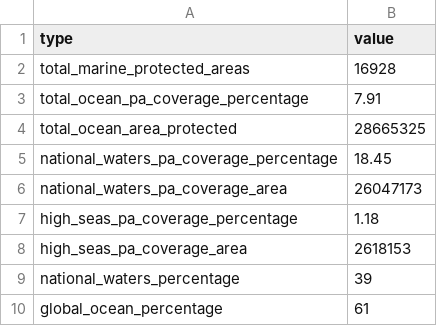
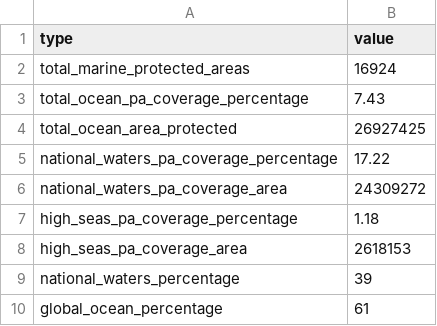
Before and after one commit to unepwcmc/ProtectedPlanet, a CSV file: lib/data/seeds/marine_statistics.csv, drawn as a sheet.

```diff
--- a/lib/data/seeds/marine_statistics.csv
+++ b/lib/data/seeds/marine_statistics.csv
@@ -1,7 +1,7 @@
 "type","value"
-"total_marine_protected_areas","16928"
-"total_ocean_pa_coverage_percentage",7.91
-"total_ocean_area_protected","28665325"
-"national_waters_pa_coverage_percentage",18.45
-"national_waters_pa_coverage_area","26047173"
+"total_marine_protected_areas","16924"
+"total_ocean_pa_coverage_percentage",7.43
+"total_ocean_area_protected","26927425"
+"national_waters_pa_coverage_percentage",17.22
+"national_waters_pa_coverage_area","24309272"
 "high_seas_pa_coverage_percentage",1.18
```
Also changed, not shown: lib/data/seeds/country_statistics.csv, lib/data/seeds/pame_country_stats.csv, 6 other files.
